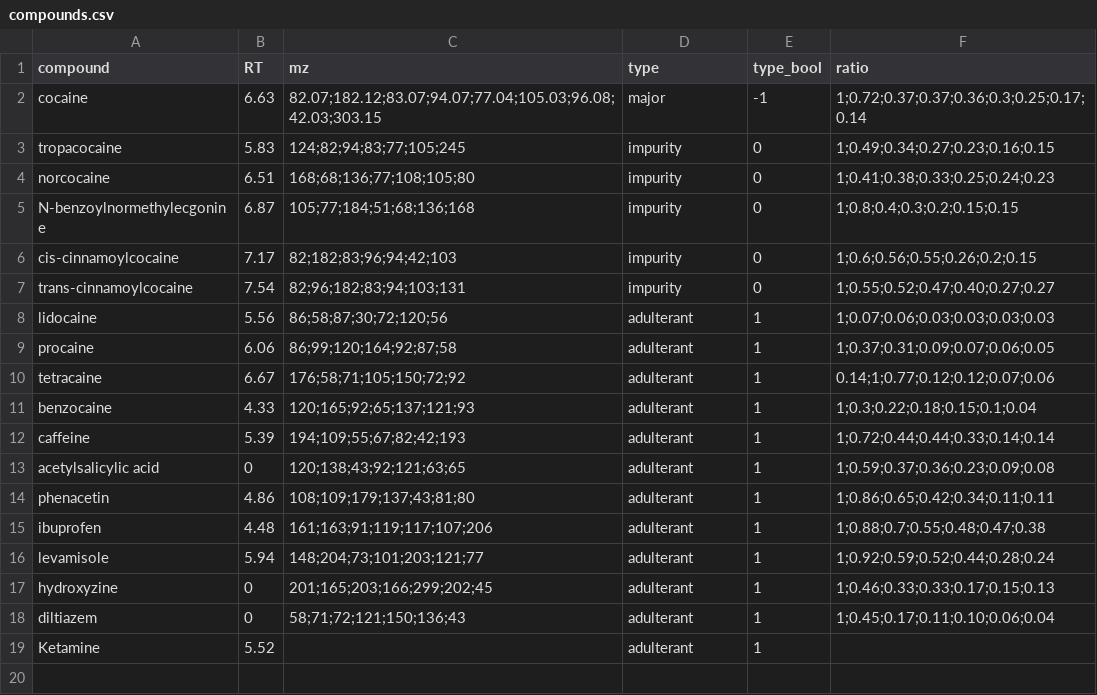
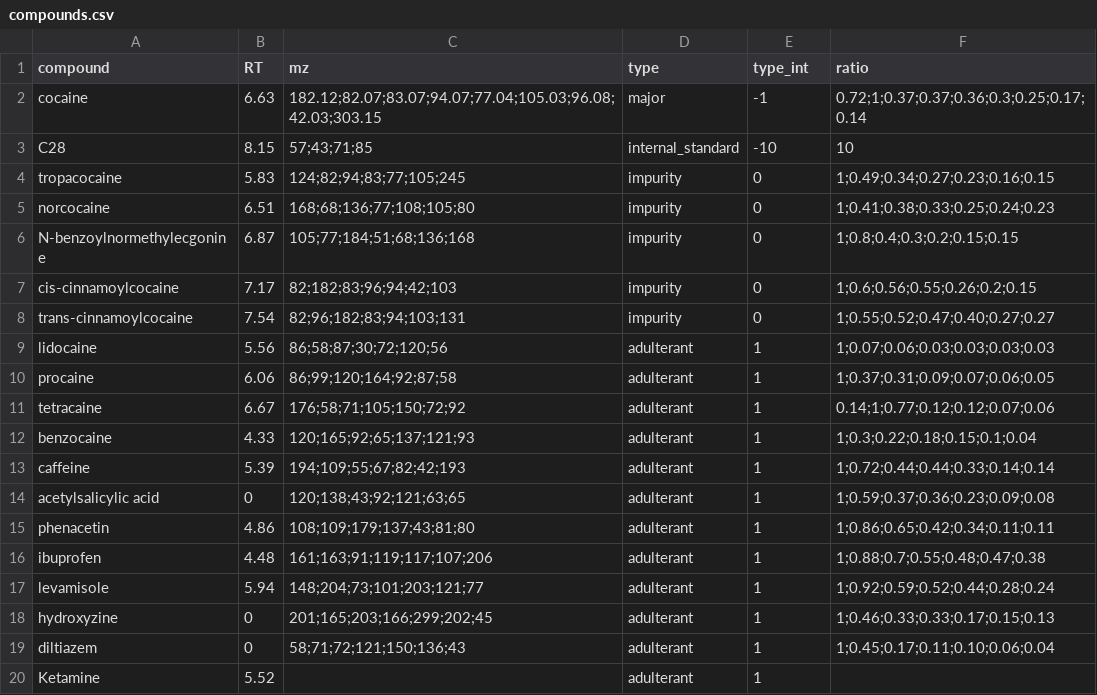
Before and after one commit to SteinOv/DrugImpurityAnalysis.jl, a CSV file: compounds.csv, drawn as a sheet.

Commit message:
Improved cocaine cut off, instead of hardcoded ion count, the cut off is now set to a ratio to the internal standard. This ratio is chosen in compounds.csv (set to 10 for now).

```diff
--- a/compounds.csv
+++ b/compounds.csv
@@ -1,3 +1,4 @@
-compound,RT,mz,type,type_bool,ratio
-cocaine,6.63,82.07;182.12;83.07;94.07;77.04;105.03;96.08;42.03;303.15,major,-1,1;0.72;0.37;0.37;0.36;0.3;0.25;0.17;0.14
+compound,RT,mz,type,type_int,ratio
+cocaine,6.63,182.12;82.07;83.07;94.07;77.04;105.03;96.08;42.03;303.15,major,-1,0.72;1;0.37;0.37;0.36;0.3;0.25;0.17;0.14
+C28,8.15,57;43;71;85,internal_standard,-10,10
 tropacocaine,5.83,124;82;94;83;77;105;245,impurity,0,1;0.49;0.34;0.27;0.23;0.16;0.15
```
Also changed, not shown: 1 other file.
